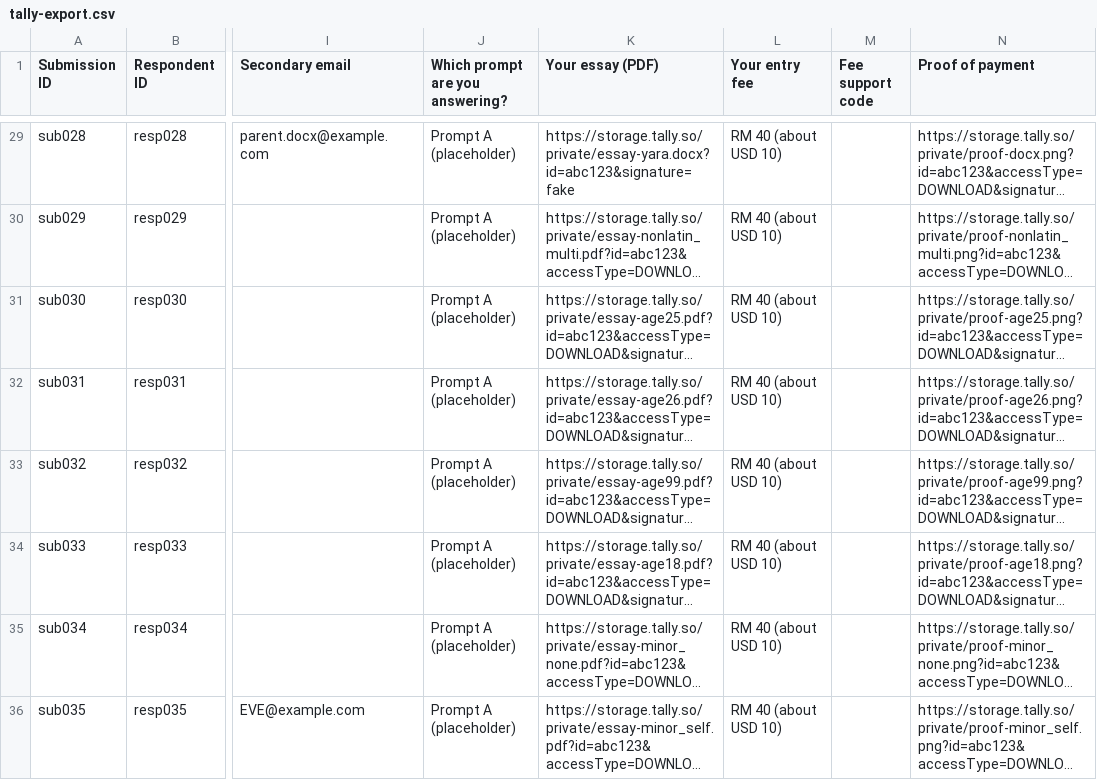
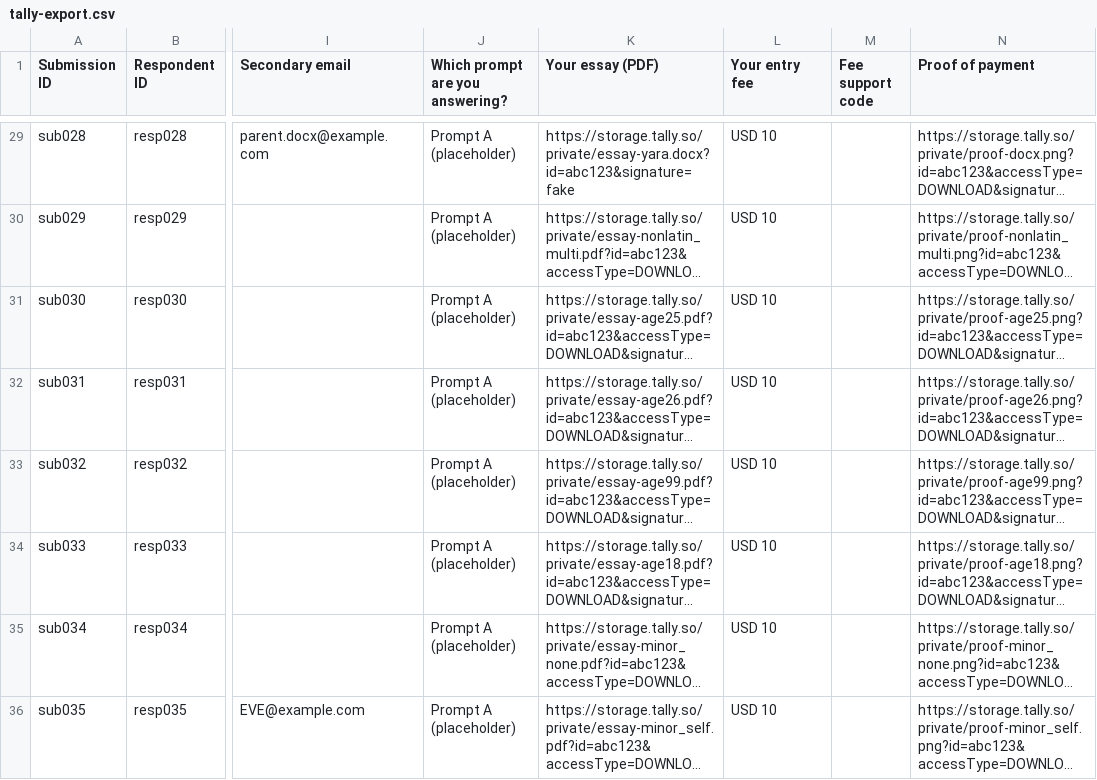
Before and after one commit to blueslick/Pharos, a CSV file: tools/entry-admin/sample/tally-export.csv, drawn as a sheet; only a part is shown, gaps mark what is left out; long unchanged cells end in …; the diff covers the shown part only; the diff names each change by its address in the sheet, - before the commit and + after, or states it on an @@ line.

```diff
--- a/tools/entry-admin/sample/tally-export.csv
+++ b/tools/entry-admin/sample/tally-export.csv
-L29:L36 (Your entry fee): RM 40 (about USD 10)
+L29:L36 (Your entry fee): USD 10
```
Also changed, not shown: 26 edited cells elsewhere in this file, 25 other files.
